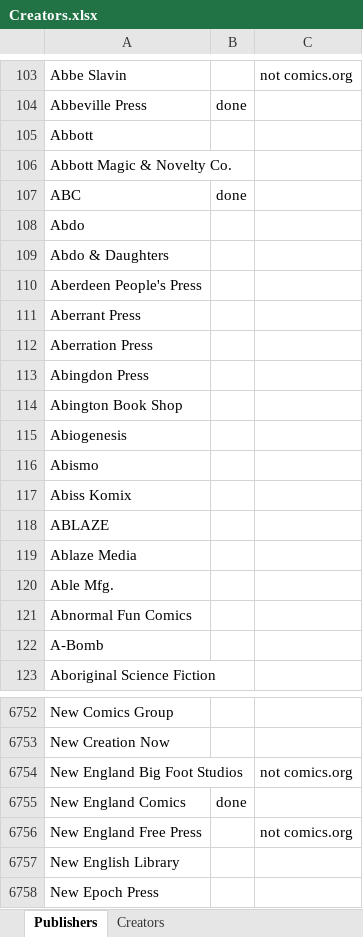
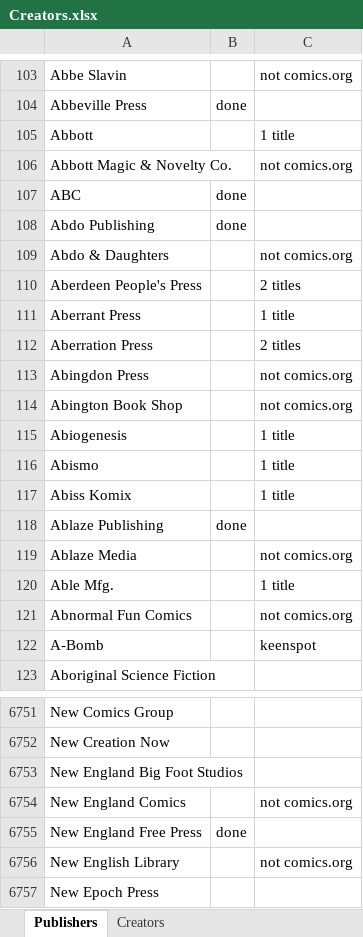
Before and after one commit to blzimg/blzimg.github.io, an Excel workbook: Creators.xlsx, sheet Publishers, drawn as a sheet; only a part is shown, gaps mark what is left out; values as stored, in another font and other column widths than the file's, no borders; removed rows and columns are numbered as before the commit, all else as after; the diff covers the shown part only; the diff names each change by its address in the sheet, - before the commit and + after, or states it on an @@ line.

```diff
--- a/Creators.xlsx (sheet Publishers)
+++ b/Creators.xlsx (sheet Publishers)
-C105: (empty)
+C105: 1 title
-C106: (empty)
+C106: not comics.org
-row 108: Abdo
+row 108: Abdo Publishing | done
-C109: (empty)
+C109: not comics.org
-C110: (empty)
+C110: 2 titles
-C111: (empty)
+C111: 1 title
-C112: (empty)
+C112: 2 titles
-C113:C114: (empty)
+C113:C114: not comics.org
-C115:C117: (empty)
+C115:C117: 1 title
-row 118: ABLAZE
+row 118: Ablaze Publishing | done
-C119: (empty)
+C119: not comics.org
-C120: (empty)
+C120: 1 title
-C121: (empty)
+C121: not comics.org
-C122: (empty)
+C122: keenspot
-C6753: not comics.org
+C6753: (empty)
-B6754: done
+B6754: (empty)
-C6754: (empty)
+C6754: not comics.org
-B6755: (empty)
+B6755: done
-C6755: not comics.org
+C6755: (empty)
-C6756: (empty)
+C6756: not comics.org
```
Also changed, not shown: 1 removed row and 96 edited cells elsewhere in this sheet, 26 other files.
